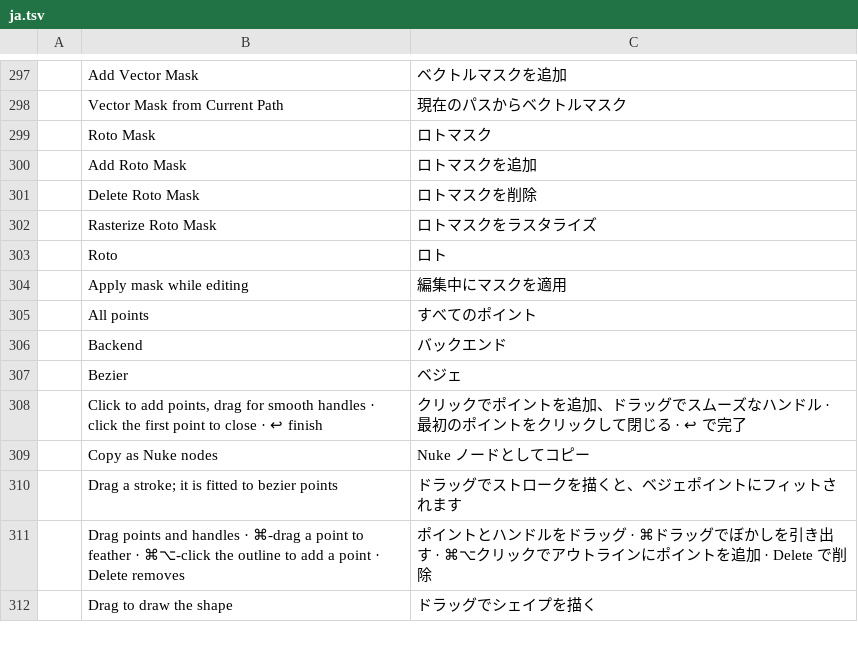
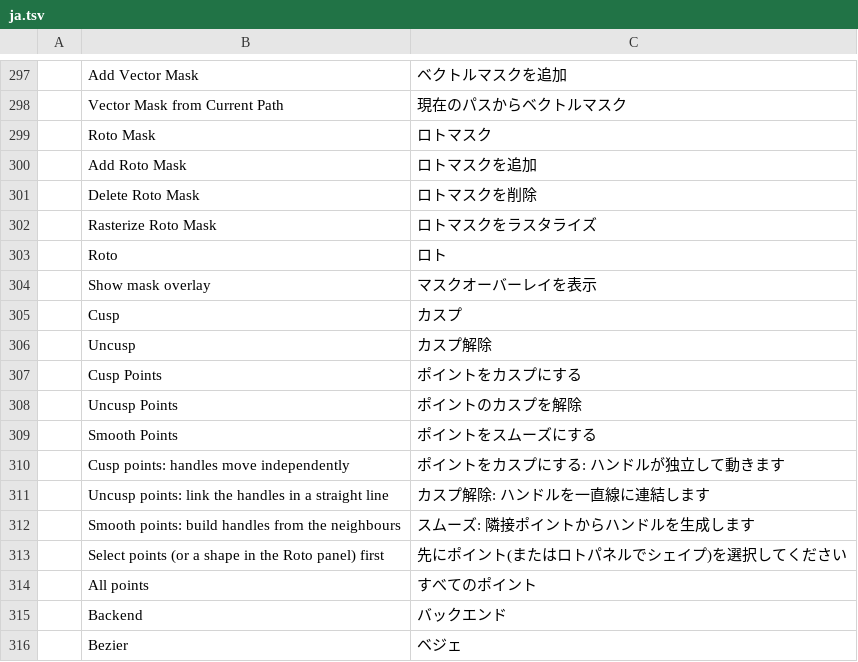
Before and after one commit to erinwnash/photocraft, a TSV file: crates/ui-egui/src/i18n/ja.tsv, drawn as a sheet; only a part is shown, gaps mark what is left out; the shorter side is filled out with more unchanged rows; removed rows and columns are numbered as before the commit, all else as after; the diff names each change by its address in the sheet, - before the commit and + after, or states it on an @@ line.

```diff
--- a/crates/ui-egui/src/i18n/ja.tsv
+++ b/crates/ui-egui/src/i18n/ja.tsv
-row 304:  | Apply mask while editing | 編集中にマスクを適用
+row 304:  | Show mask overlay | マスクオーバーレイを表示
+row 305:  | Cusp | カスプ
+row 306:  | Uncusp | カスプ解除
+row 307:  | Cusp Points | ポイントをカスプにする
+row 308:  | Uncusp Points | ポイントのカスプを解除
+row 309:  | Smooth Points | ポイントをスムーズにする
+row 310:  | Cusp points: handles move independently | ポイントをカスプにする: ハンドルが独立して動きます
+row 311:  | Uncusp points: link the handles in a straight line | カスプ解除: ハンドルを一直線に連結します
+row 312:  | Smooth points: build handles from the neighbours | スムーズ: 隣接ポイントからハンドルを生成します
+row 313:  | Select points (or a shape in the Roto panel) first | 先にポイント(またはロトパネルでシェイプ)を選択してください
```
Also changed, not shown: 7 other files.
